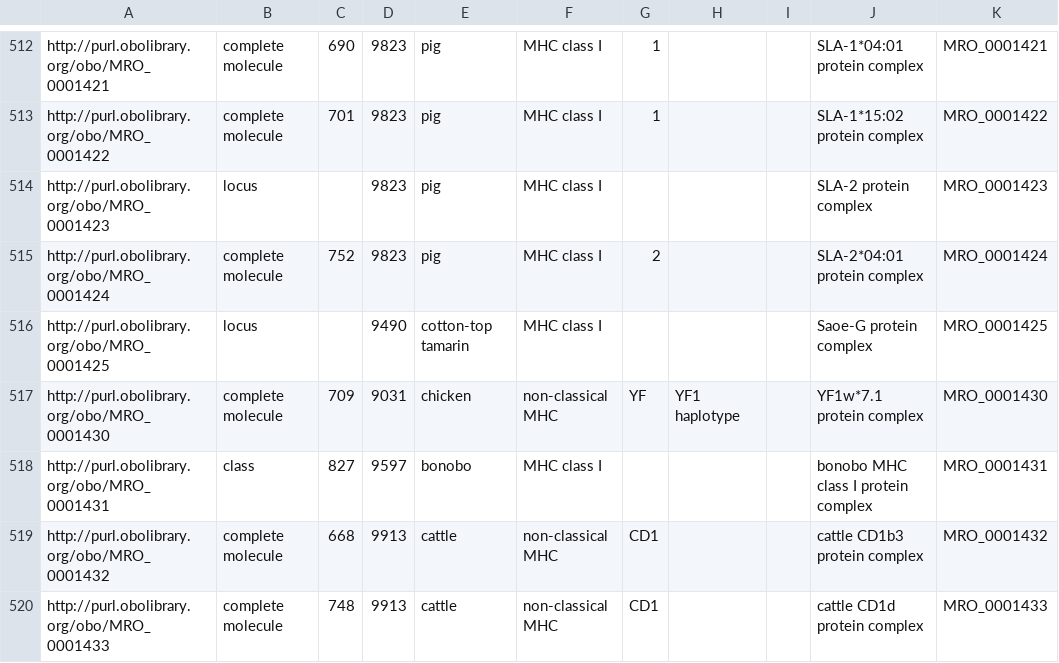
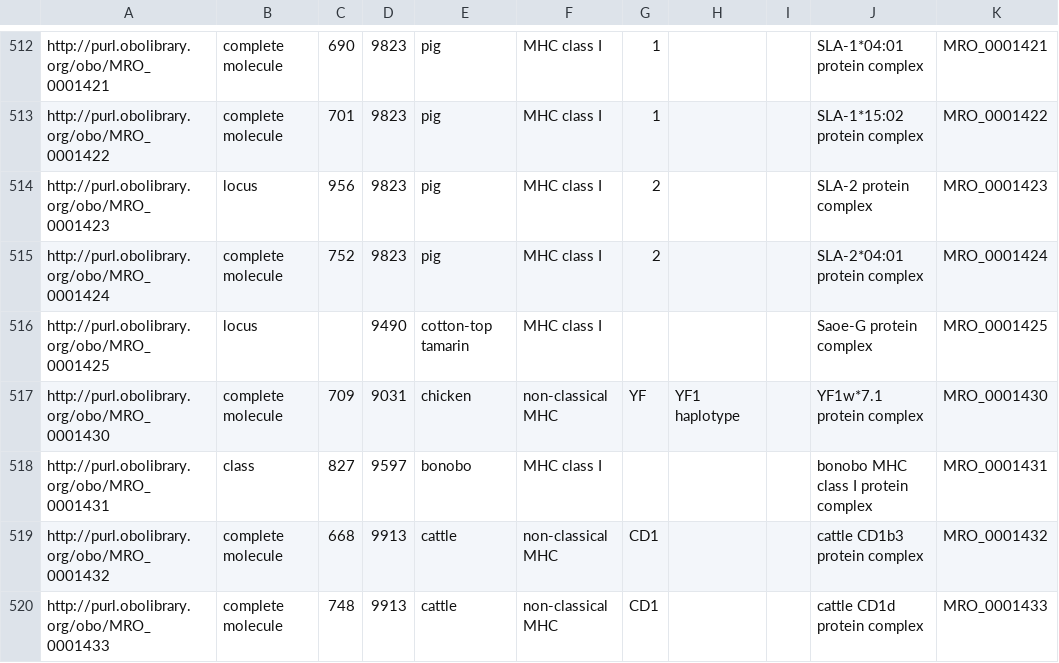
Before and after one commit to IEDB/MRO, a CSV file: iedb/ALLELE_FINDER_SEARCH.csv, drawn as a sheet; only a part is shown, gaps mark what is left out; the diff names each change by its address in the sheet, - before the commit and + after, or states it on an @@ line.

Commit message:
Give SLA-2 an IEDB ID

```diff
--- a/iedb/ALLELE_FINDER_SEARCH.csv
+++ b/iedb/ALLELE_FINDER_SEARCH.csv
-C514: (empty)
+C514: 956
-G514: (empty)
+G514: 2
```
Also changed, not shown: iedb/ALLELE_FINDER_TREE.csv, iedb/iedb.tsv, 2 other files.
